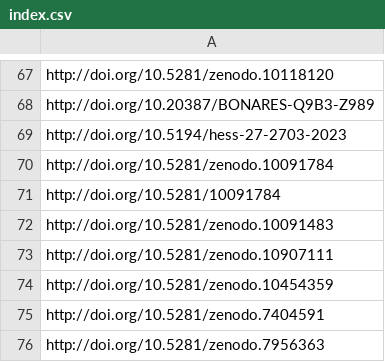
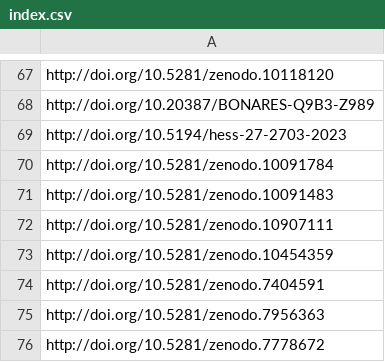
Before and after one commit to ejpsoil/ejpsoildatahub, a CSV file: datasets/research/EJP Research/index.csv, drawn as a sheet; only a part is shown, gaps mark what is left out; the shorter side is filled out with more unchanged rows.

```diff
--- a/datasets/research/EJP Research/index.csv
+++ b/datasets/research/EJP Research/index.csv
@@ -70,3 +70,2 @@ http://doi.org/10.5194/hess-27-2703-2023
 http://doi.org/10.5281/zenodo.10091784
-http://doi.org/10.5281/10091784
 http://doi.org/10.5281/zenodo.10091483
```
Also changed, not shown: 6 other files.
